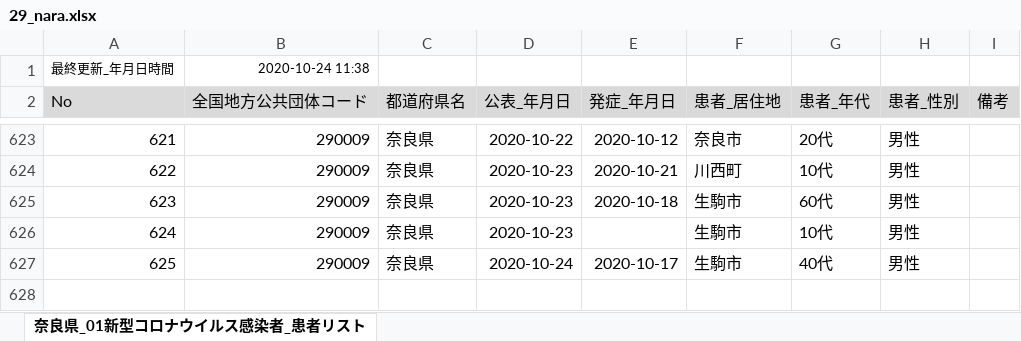
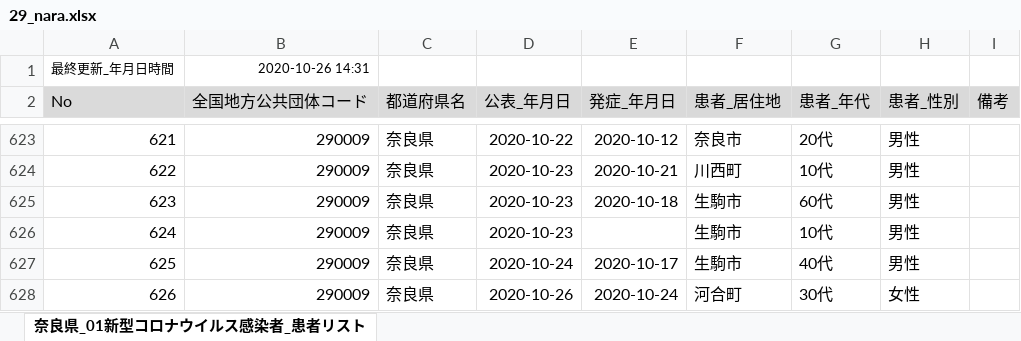
Before and after one commit to CalicoKater/covid-19, an Excel workbook: work/29_nara.xlsx, sheet 奈良県_01新型コロナウイルス感染者_患者リスト, drawn as a sheet; only a part is shown, gaps mark what is left out; values as stored, in another font and other column widths than the file's, no borders; the diff names each change by its address in the sheet, - before the commit and + after, or states it on an @@ line.

```diff
--- a/work/29_nara.xlsx (sheet 奈良県_01新型コロナウイルス感染者_患者リスト)
+++ b/work/29_nara.xlsx (sheet 奈良県_01新型コロナウイルス感染者_患者リスト)
-B1 (全国地方公共団体コード): 2020-10-24 11:38
+B1 (全国地方公共団体コード): 2020-10-26 14:31
+row 628: 626 | 290009 | 奈良県 | 2020-10-26 | 2020-10-24 | 河合町 | 30代 | 女性
```
Also changed, not shown: work/28_hyogo.xlsx, work/29_nara2.xlsx, 23 other files.
